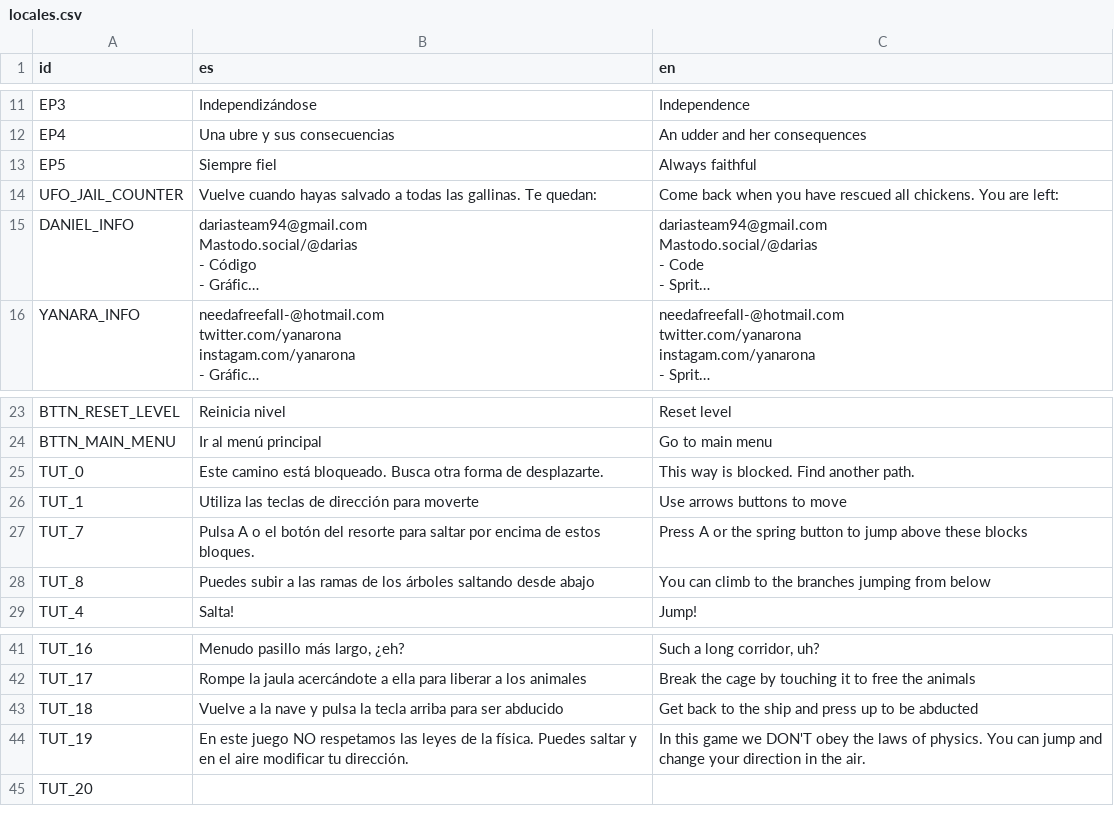
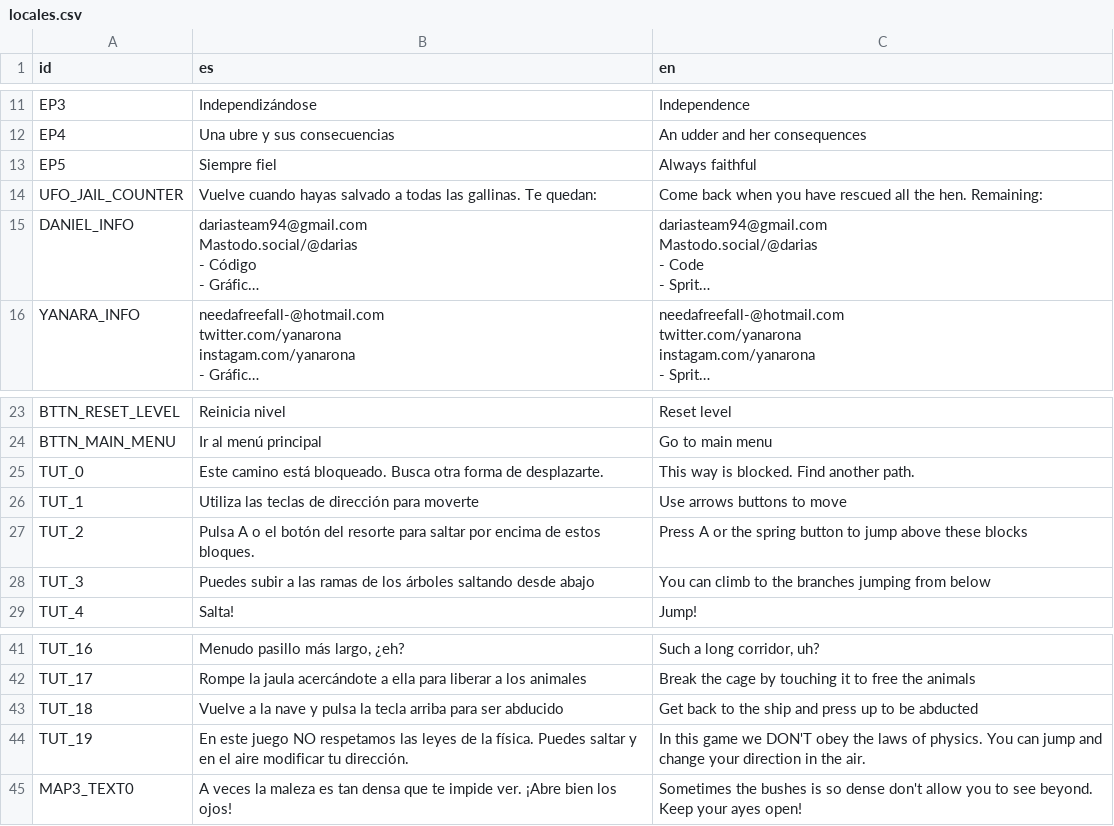
Before and after one commit to Dariasteam/Cows-Revenge, a CSV file: Locales/locales.csv, drawn as a sheet; only a part is shown, gaps mark what is left out; long unchanged cells end in …; removed rows and columns are numbered as before the commit, all else as after; the diff names each change by its address in the sheet, - before the commit and + after, or states it on an @@ line.

```diff
--- a/Locales/locales.csv
+++ b/Locales/locales.csv
-C14 (en): …rescued all chickens. You are left:
+C14 (en): …rescued all the hen. Remaining:
-A27 (id): TUT_7
+A27 (id): TUT_2
-A28 (id): TUT_8
+A28 (id): TUT_3
-row 45: TUT_20
+row 45: MAP3_TEXT0 | A veces la maleza es tan densa que te impide ver. ¡Abre bien los ojos! | Sometimes the bushes is so dense don't allow you to see beyond. Keep your ayes open!
```
Also changed, not shown: 14 other files.
